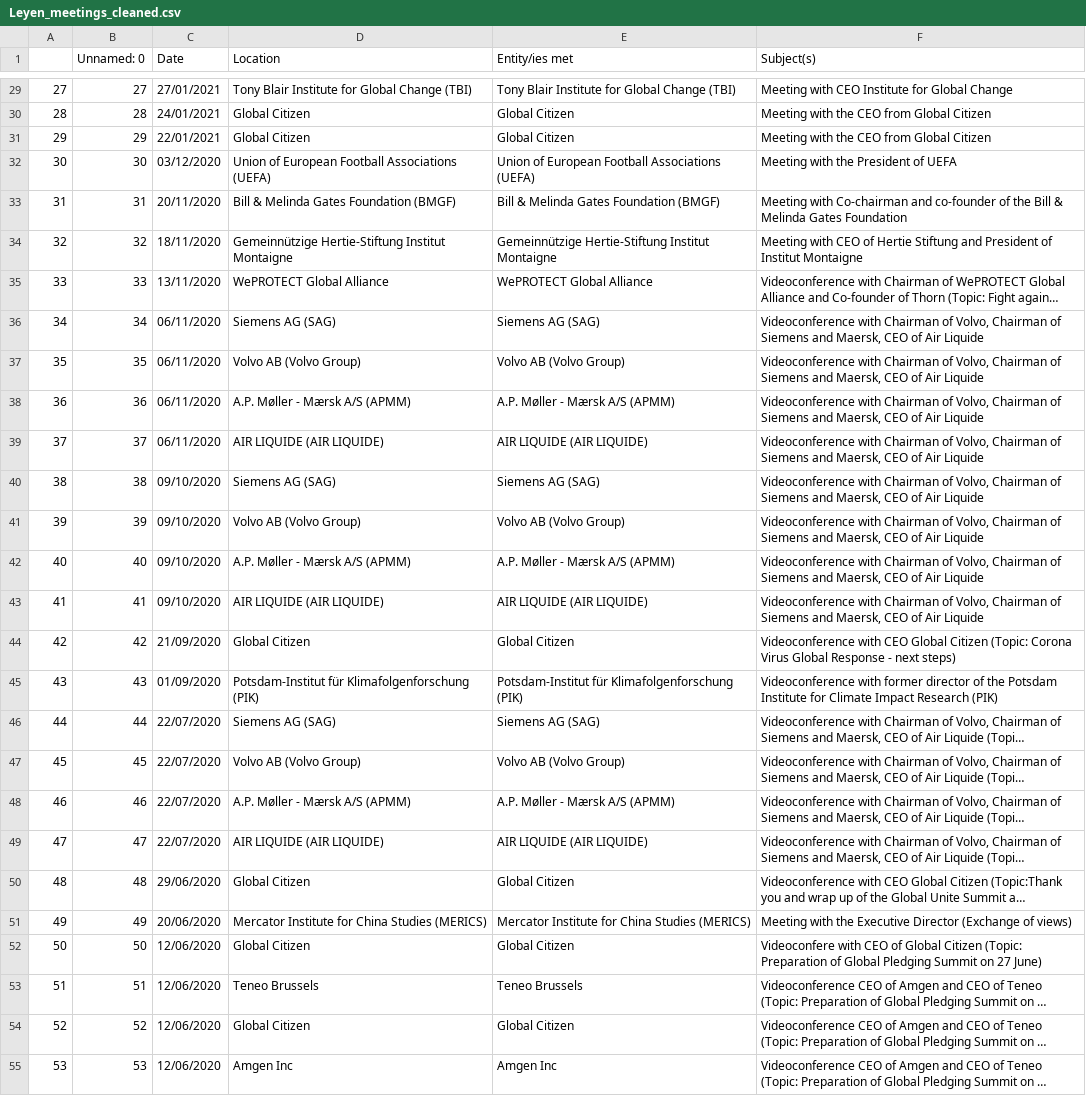
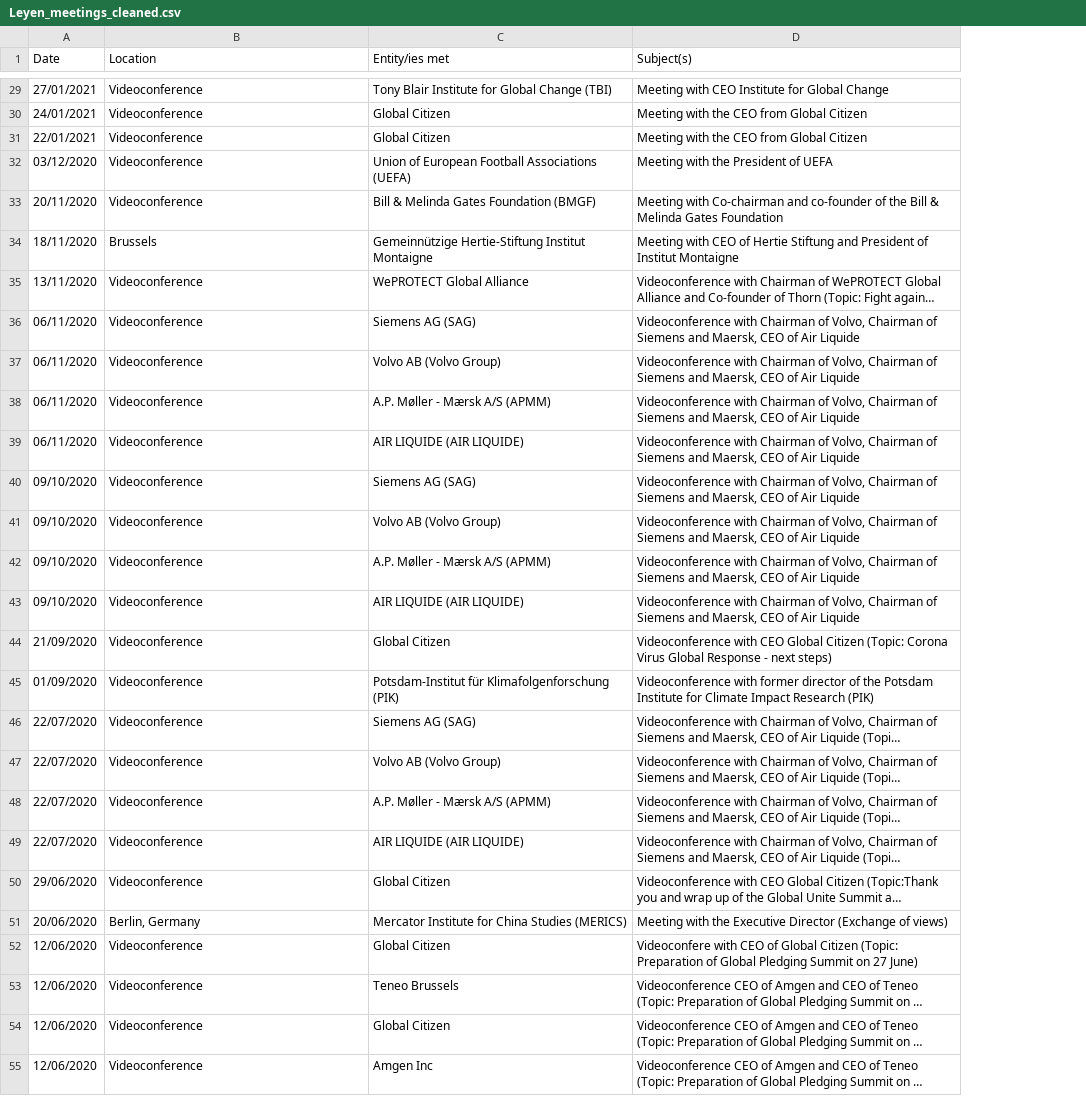
Before and after one commit to JakeCarbone/UCL-coding-tutorial, a CSV file: Leyen_meetings_cleaned.csv, drawn as a sheet; only a part is shown, gaps mark what is left out; long unchanged cells end in …; removed rows and columns are numbered as before the commit, all else as after; the diff covers the shown part only; the diff names each change by its address in the sheet, - before the commit and + after, or states it on an @@ line.

```diff
--- a/Leyen_meetings_cleaned.csv
+++ b/Leyen_meetings_cleaned.csv
-column A, rows 29-55: 27 | 28 | 29 | 30 | 31 | 32 | 33 | 34 | 35 | 36 | 37 | 38 | 39 | 40 | 41 | 42 | 43 | 44 | 45 | 46 | 47 | 48 | 49 | 50 | 51 | 52 | 53
-column B (Unnamed: 0), rows 29-55: 27 | 28 | 29 | 30 | 31 | 32 | 33 | 34 | 35 | 36 | 37 | 38 | 39 | 40 | 41 | 42 | 43 | 44 | 45 | 46 | 47 | 48 | 49 | 50 | 51 | 52 | 53
-B29 (Location): Tony Blair Institute for Global Change (TBI)
+B29 (Location): Videoconference
-B30:B31 (Location): Global Citizen
+B30:B31 (Location): Videoconference
-B32 (Location): Union of European Football Associations (UEFA)
+B32 (Location): Videoconference
-B33 (Location): Bill & Melinda Gates Foundation (BMGF)
+B33 (Location): Videoconference
-B34 (Location): Gemeinnützige Hertie-Stiftung Institut Montaigne
+B34 (Location): Brussels
-B35 (Location): WePROTECT Global Alliance
+B35 (Location): Videoconference
-B36 (Location): Siemens AG (SAG)
+B36 (Location): Videoconference
-B37 (Location): Volvo AB (Volvo Group)
+B37 (Location): Videoconference
-B38 (Location): A.P. Møller - Mærsk A/S (APMM)
+B38 (Location): Videoconference
-B39 (Location): AIR LIQUIDE (AIR LIQUIDE)
+B39 (Location): Videoconference
-B40 (Location): Siemens AG (SAG)
+B40 (Location): Videoconference
-B41 (Location): Volvo AB (Volvo Group)
+B41 (Location): Videoconference
-B42 (Location): A.P. Møller - Mærsk A/S (APMM)
+B42 (Location): Videoconference
-B43 (Location): AIR LIQUIDE (AIR LIQUIDE)
+B43 (Location): Videoconference
-B44 (Location): Global Citizen
+B44 (Location): Videoconference
-B45 (Location): Potsdam-Institut für Klimafolgenforschung (PIK)
+B45 (Location): Videoconference
-B46 (Location): Siemens AG (SAG)
+B46 (Location): Videoconference
-B47 (Location): Volvo AB (Volvo Group)
+B47 (Location): Videoconference
-B48 (Location): A.P. Møller - Mærsk A/S (APMM)
+B48 (Location): Videoconference
-B49 (Location): AIR LIQUIDE (AIR LIQUIDE)
+B49 (Location): Videoconference
-B50 (Location): Global Citizen
+B50 (Location): Videoconference
-B51 (Location): Mercator Institute for China Studies (MERICS)
+B51 (Location): Berlin, Germany
-B52 (Location): Global Citizen
+B52 (Location): Videoconference
-B53 (Location): Teneo Brussels
+B53 (Location): Videoconference
-B54 (Location): Global Citizen
+B54 (Location): Videoconference
-B55 (Location): Amgen Inc
+B55 (Location): Videoconference
```
Also changed, not shown: 68 edited cells elsewhere in this file.
